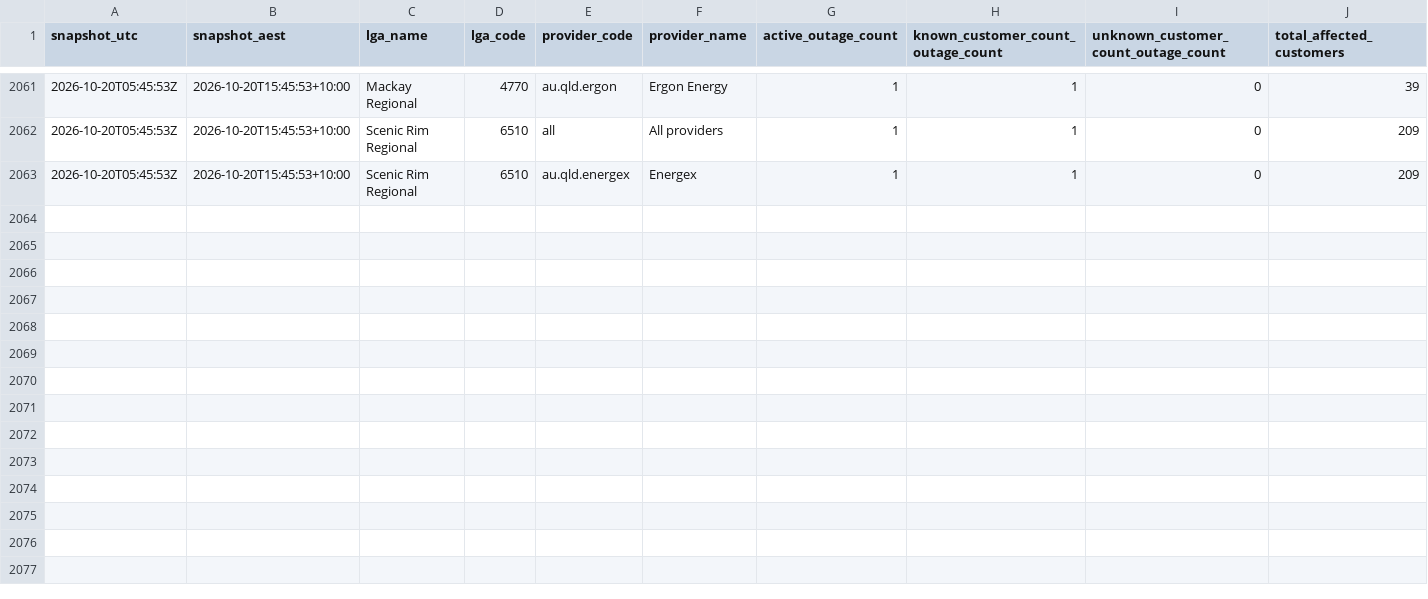
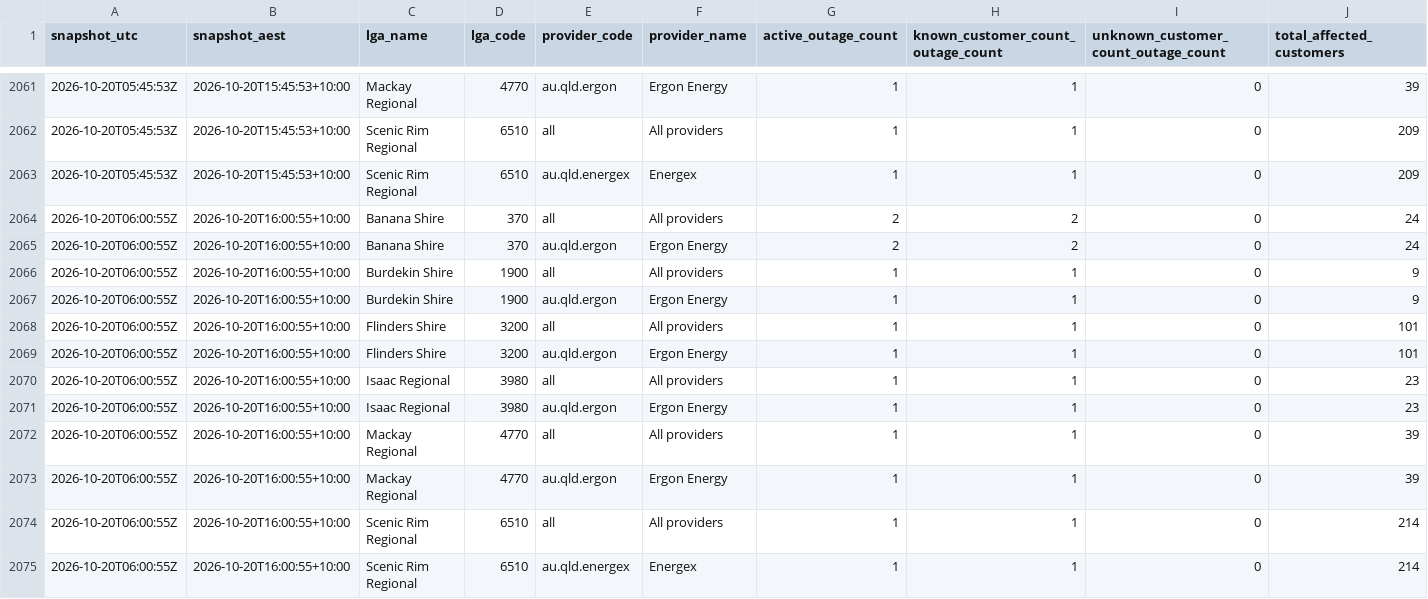
Before and after one commit to gowlettluke/qldpoweroutages, a CSV file: data/lga_totals_48h.csv, drawn as a sheet; only a part is shown, gaps mark what is left out; rows hold the shown columns only; the diff names each change by its address in the sheet, - before the commit and + after, or states it on an @@ line.

```diff
--- a/data/lga_totals_48h.csv
+++ b/data/lga_totals_48h.csv
+row 2064: 2026-10-20T06:00:55Z | 2026-10-20T16:00:55+10:00 | Banana Shire | 370 | all | All providers | 2 | 2 | 0 | 24
+row 2065: 2026-10-20T06:00:55Z | 2026-10-20T16:00:55+10:00 | Banana Shire | 370 | au.qld.ergon | Ergon Energy | 2 | 2 | 0 | 24
+row 2066: 2026-10-20T06:00:55Z | 2026-10-20T16:00:55+10:00 | Burdekin Shire | 1900 | all | All providers | 1 | 1 | 0 | 9
+row 2067: 2026-10-20T06:00:55Z | 2026-10-20T16:00:55+10:00 | Burdekin Shire | 1900 | au.qld.ergon | Ergon Energy | 1 | 1 | 0 | 9
+row 2068: 2026-10-20T06:00:55Z | 2026-10-20T16:00:55+10:00 | Flinders Shire | 3200 | all | All providers | 1 | 1 | 0 | 101
+row 2069: 2026-10-20T06:00:55Z | 2026-10-20T16:00:55+10:00 | Flinders Shire | 3200 | au.qld.ergon | Ergon Energy | 1 | 1 | 0 | 101
+row 2070: 2026-10-20T06:00:55Z | 2026-10-20T16:00:55+10:00 | Isaac Regional | 3980 | all | All providers | 1 | 1 | 0 | 23
+row 2071: 2026-10-20T06:00:55Z | 2026-10-20T16:00:55+10:00 | Isaac Regional | 3980 | au.qld.ergon | Ergon Energy | 1 | 1 | 0 | 23
+row 2072: 2026-10-20T06:00:55Z | 2026-10-20T16:00:55+10:00 | Mackay Regional | 4770 | all | All providers | 1 | 1 | 0 | 39
+row 2073: 2026-10-20T06:00:55Z | 2026-10-20T16:00:55+10:00 | Mackay Regional | 4770 | au.qld.ergon | Ergon Energy | 1 | 1 | 0 | 39
+row 2074: 2026-10-20T06:00:55Z | 2026-10-20T16:00:55+10:00 | Scenic Rim Regional | 6510 | all | All providers | 1 | 1 | 0 | 214
+row 2075: 2026-10-20T06:00:55Z | 2026-10-20T16:00:55+10:00 | Scenic Rim Regional | 6510 | au.qld.energex | Energex | 1 | 1 | 0 | 214
```
Also changed, not shown: data/lga_cumulative_48h.csv, data/lga_totals_latest.csv, 5 other files.
